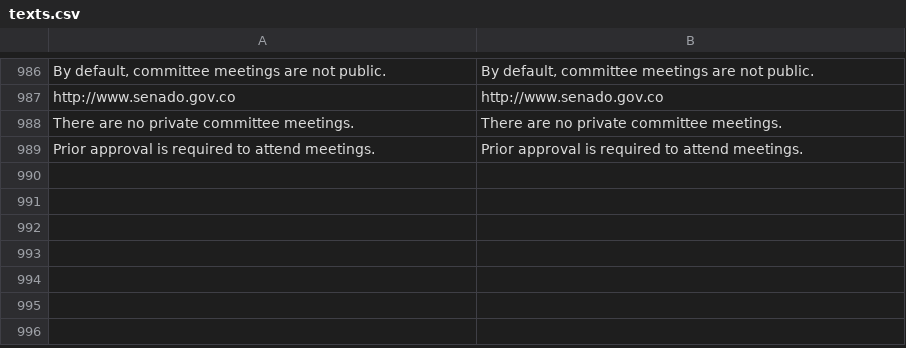
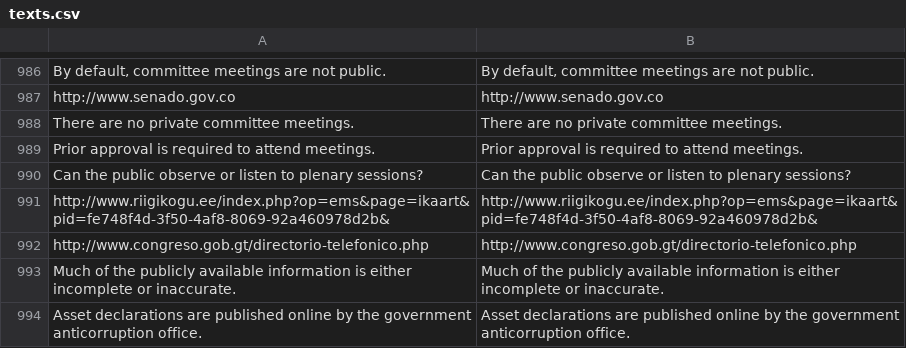
Before and after one commit to KohoVolit/legislative-openness-data-explorer-texts, a CSV file: en/data/texts.csv, drawn as a sheet; only a part is shown, gaps mark what is left out; the diff names each change by its address in the sheet, - before the commit and + after, or states it on an @@ line.

Commit message:
update data en

```diff
--- a/en/data/texts.csv
+++ b/en/data/texts.csv
+row 990: Can the public observe or listen to plenary sessions? | Can the public observe or listen to plenary sessions?
+row 991: http://www.riigikogu.ee/index.php?op=ems&page=ikaart&pid=fe748f4d-3f50-4af8-8069-92a460978d2b& | http://www.riigikogu.ee/index.php?op=ems&page=ikaart&pid=fe748f4d-3f50-4af8-8069-92a460978d2b&
+row 992: http://www.congreso.gob.gt/directorio-telefonico.php | http://www.congreso.gob.gt/directorio-telefonico.php
+row 993: Much of the publicly available information is either incomplete or inaccurate. | Much of the publicly available information is either incomplete or inaccurate.
+row 994: Asset declarations are published online by the government anticorruption office. | Asset declarations are published online by the government anticorruption office.
```
